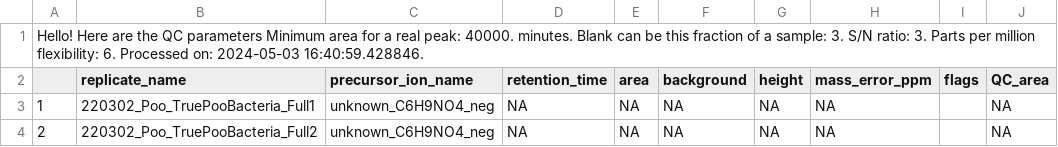
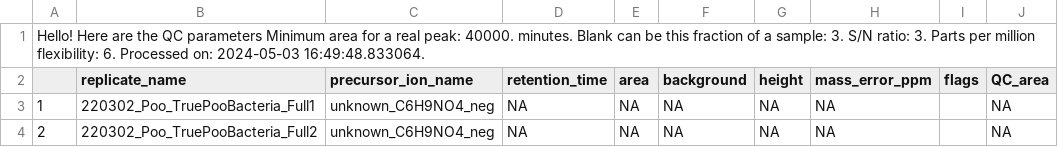
Before and after one commit to IngallsLabUW/Homarine_Catabolism_MS, a CSV file: data/intermediate/metabolomics/obi1/targeted/QCd_HILIC_Neg_Dissolved_Intermediates.csv, drawn as a sheet; only a part is shown.

```diff
--- a/data/intermediate/metabolomics/obi1/targeted/QCd_HILIC_Neg_Dissolved_Intermediates.csv
+++ b/data/intermediate/metabolomics/obi1/targeted/QCd_HILIC_Neg_Dissolved_Intermediates.csv
@@ -1,2 +1,2 @@
-Hello! Here are the QC parameters Minimum area for a real peak: 40000.  minutes. Blank can be this fraction of a sample: 3. S/N ratio: 3. Parts per million flexibility: 6. Processed on: 2024-05-03 16:40:59.428846.
+Hello! Here are the QC parameters Minimum area for a real peak: 40000.  minutes. Blank can be this fraction of a sample: 3. S/N ratio: 3. Parts per million flexibility: 6. Processed on: 2024-05-03 16:49:48.833064.
 "","replicate_name","precursor_ion_name","retention_time","area","background","height","mass_error_ppm","flags","QC_area"
```
Also changed, not shown: data/intermediate/metabolomics/obi1/core_metabs_quality.csv, data/intermediate/metabolomics/obi1/targeted/QCd_HILIC_Neg_Dissolved.csv, 34 other files.
